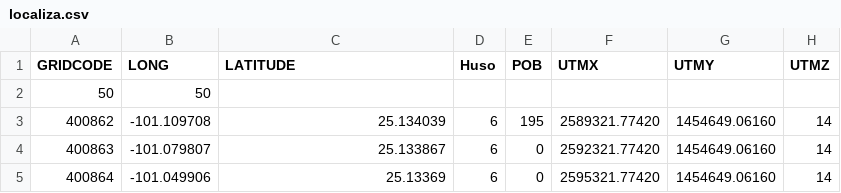
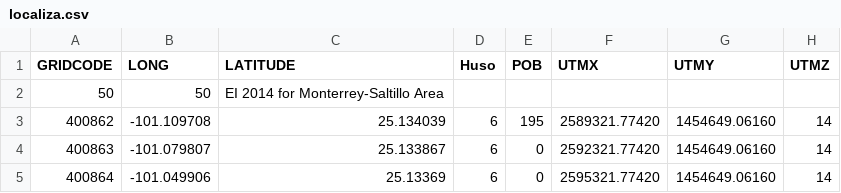
Before and after one commit to JoseAgustin/Emiss_monterrey, a CSV file: 07_puntual/localiza.csv, drawn as a sheet; only a part is shown.

Commit message:
Title update in localiza file

```diff
--- a/07_puntual/localiza.csv
+++ b/07_puntual/localiza.csv
@@ -1,3 +1,3 @@
 GRIDCODE,LONG,LATITUDE,Huso,POB,UTMX,UTMY,UTMZ
-50,50,,,,,,
+50,50,"EI 2014 for Monterrey-Saltillo Area",,,,,
 400862,-101.109708,25.134039,6,195,2589321.77420,1454649.06160,14
```
